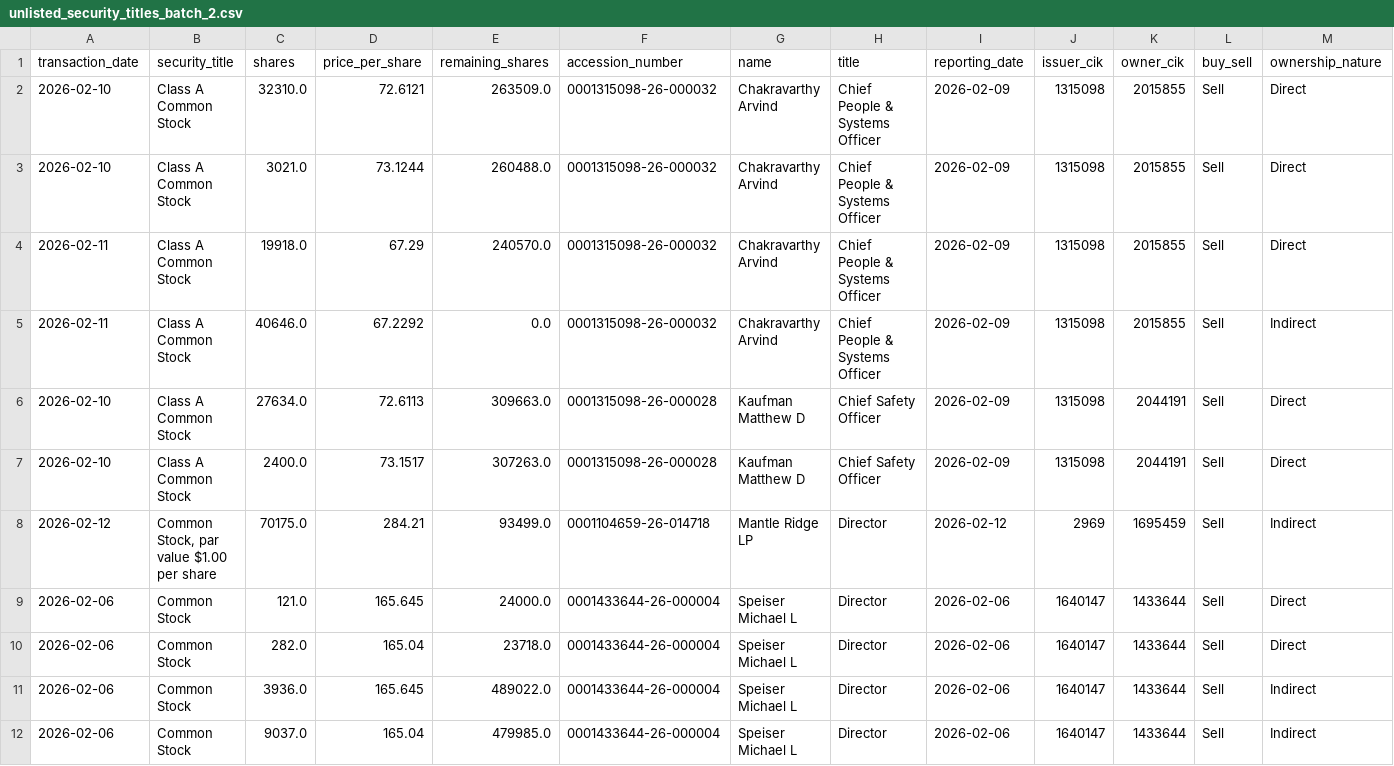
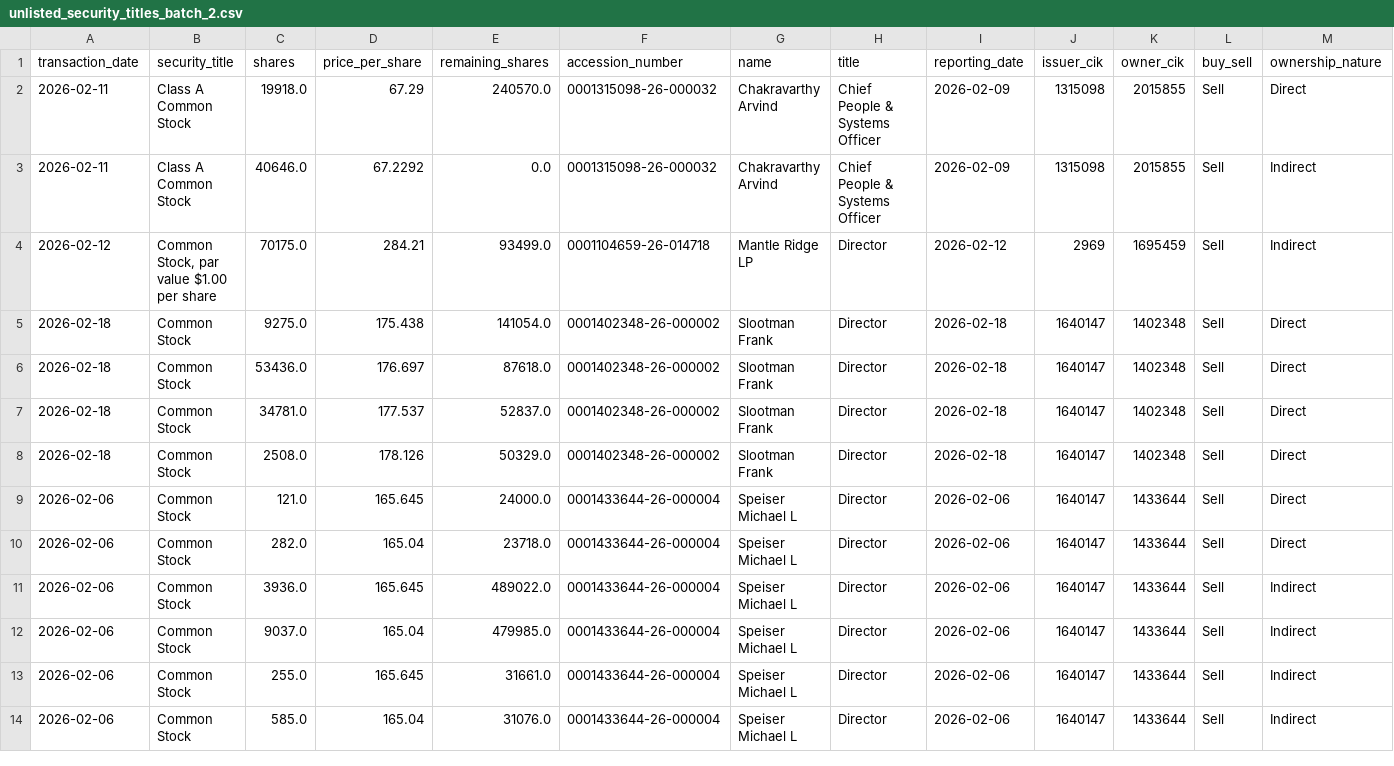
Before and after one commit to supertypeai/sectors_us_insider_trading, a CSV file: unlisted_security_titles_batch_2.csv, drawn as a sheet; only a part is shown; the shorter side is filled out with more unchanged rows; removed rows and columns are numbered as before the commit, all else as after; rows hold the shown columns only; the diff names each change by its address in the sheet, - before the commit and + after, or states it on an @@ line.

```diff
--- a/unlisted_security_titles_batch_2.csv
+++ b/unlisted_security_titles_batch_2.csv
-row 2: 2026-02-10 | Class A Common Stock | 32310.0 | 72.6121 | 263509.0 | 0001315098-26-000032 | Chakravarthy Arvind | Chief People & Systems Officer | 2026-02-09 | 1315098 | 2015855 | Sell | Direct
-row 3: 2026-02-10 | Class A Common Stock | 3021.0 | 73.1244 | 260488.0 | 0001315098-26-000032 | Chakravarthy Arvind | Chief People & Systems Officer | 2026-02-09 | 1315098 | 2015855 | Sell | Direct
-row 6: 2026-02-10 | Class A Common Stock | 27634.0 | 72.6113 | 309663.0 | 0001315098-26-000028 | Kaufman Matthew D | Chief Safety Officer | 2026-02-09 | 1315098 | 2044191 | Sell | Direct
-row 7: 2026-02-10 | Class A Common Stock | 2400.0 | 73.1517 | 307263.0 | 0001315098-26-000028 | Kaufman Matthew D | Chief Safety Officer | 2026-02-09 | 1315098 | 2044191 | Sell | Direct
+row 5: 2026-02-18 | Common Stock | 9275.0 | 175.438 | 141054.0 | 0001402348-26-000002 | Slootman Frank | Director | 2026-02-18 | 1640147 | 1402348 | Sell | Direct
+row 6: 2026-02-18 | Common Stock | 53436.0 | 176.697 | 87618.0 | 0001402348-26-000002 | Slootman Frank | Director | 2026-02-18 | 1640147 | 1402348 | Sell | Direct
+row 7: 2026-02-18 | Common Stock | 34781.0 | 177.537 | 52837.0 | 0001402348-26-000002 | Slootman Frank | Director | 2026-02-18 | 1640147 | 1402348 | Sell | Direct
+row 8: 2026-02-18 | Common Stock | 2508.0 | 178.126 | 50329.0 | 0001402348-26-000002 | Slootman Frank | Director | 2026-02-18 | 1640147 | 1402348 | Sell | Direct
```
